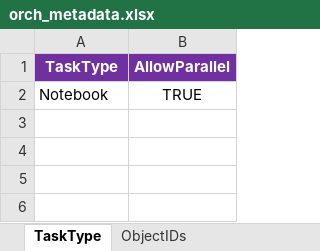
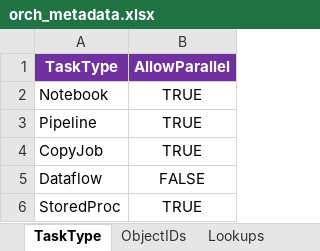
Before and after one commit to paulintelligentbiz/MDF_CentralHub, an Excel workbook: MetadataSync/orch_metadata.xlsx, sheet TaskType, drawn as a sheet; values as stored, in another font and other column widths than the file's, no borders; table styles not drawn; the diff names each change by its address in the sheet, - before the commit and + after, or states it on an @@ line.

```diff
--- a/MetadataSync/orch_metadata.xlsx (sheet TaskType)
+++ b/MetadataSync/orch_metadata.xlsx (sheet TaskType)
+sheet tab: Lookups
+row 3: Pipeline | TRUE
+row 4: CopyJob | TRUE
+row 5: Dataflow | FALSE
+row 6: StoredProc | TRUE
```
Also changed, not shown: sheet Tasks, sheet ObjectIDs, sheet Jobs, 1 other file.
